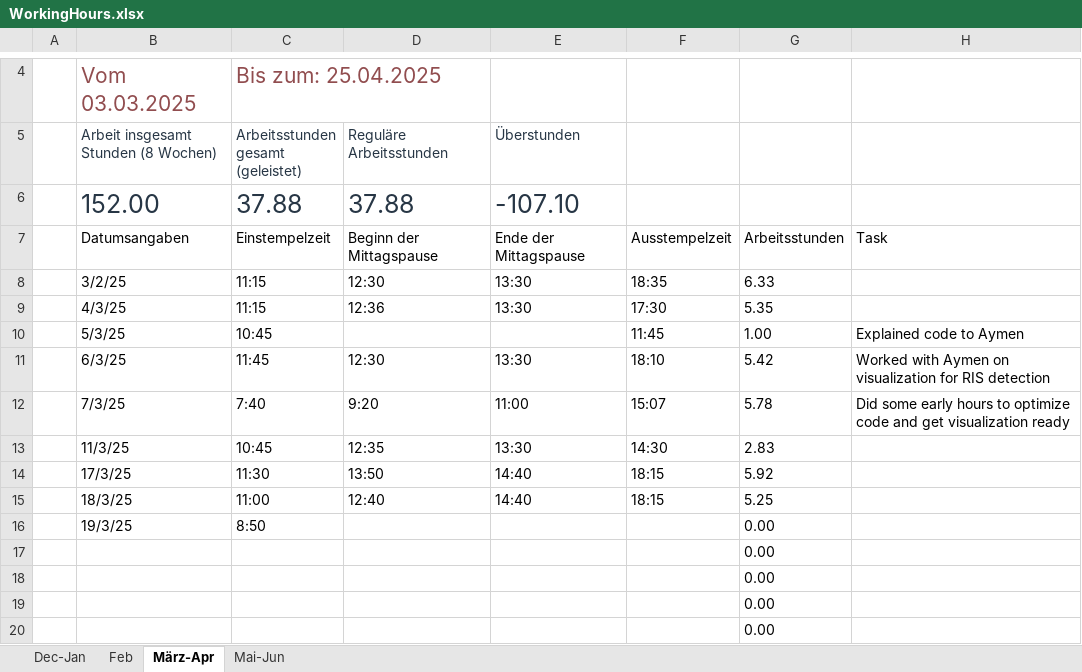
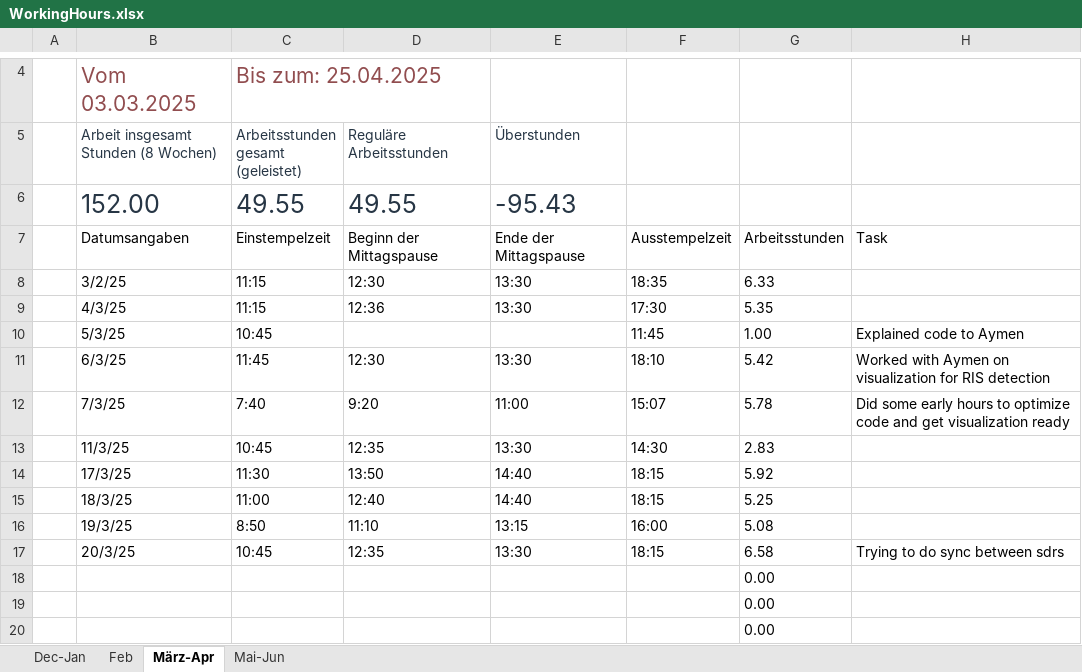
Before and after one commit to lauravmorenoc/DKS, an Excel workbook: WorkingHours.xlsx, sheet März-Apr, drawn as a sheet; only a part is shown, gaps mark what is left out; values as stored, in another font and other column widths than the file's, no borders; table styles not drawn; removed rows and columns are numbered as before the commit, all else as after; the diff names each change by its address in the sheet, - before the commit and + after, or states it on an @@ line.

Commit message:
adding a lot of stuff, specially related to sync between sdrs

```diff
--- a/WorkingHours.xlsx (sheet März-Apr)
+++ b/WorkingHours.xlsx (sheet März-Apr)
-row 6:  | 152.00 | 37.88 | 37.88 | -107.10
+row 6:  | 152.00 | 49.55 | 49.55 | -95.43
-row 16:  | 19/3/25 | 8:50 |  |  |  | 0.00
-row 17:  |  |  |  |  |  | 0.00
+row 16:  | 19/3/25 | 8:50 | 11:10 | 13:15 | 16:00 | 5.08
+row 17:  | 20/3/25 | 10:45 | 12:35 | 13:30 | 18:15 | 6.58 | Trying to do sync between sdrs
```
Also changed, not shown: sheet Mai-Jun, 32 other files.
